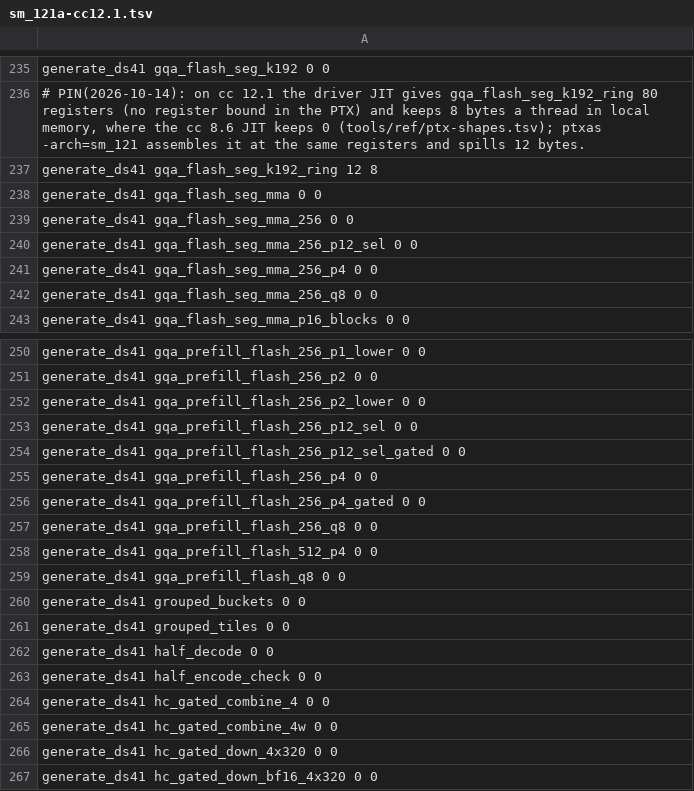
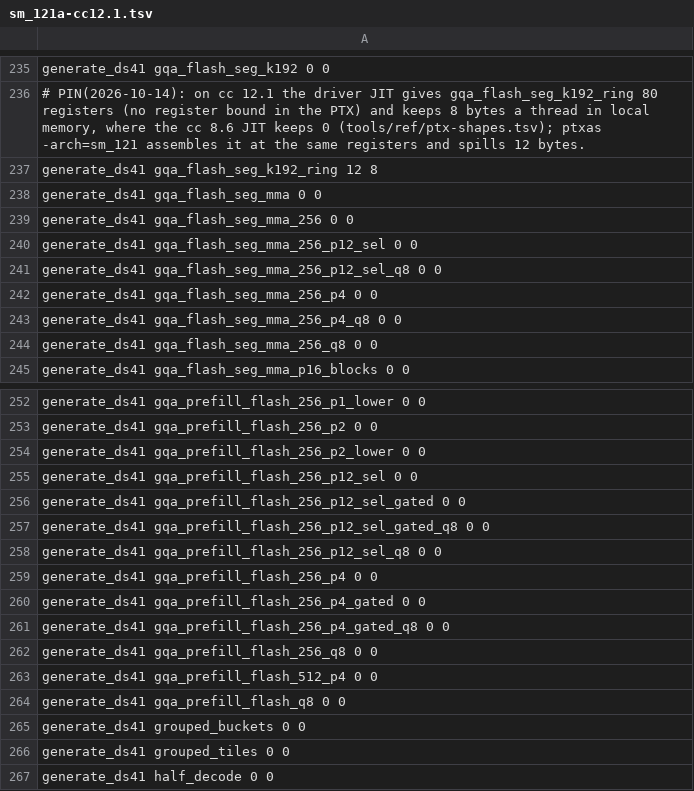
Before and after one commit to juliankang4/bloomery, a TSV file: tools/ref/ptx-shapes/sm_121a-cc12.1.tsv, drawn as a sheet; only a part is shown, gaps mark what is left out; the shorter side is filled out with more unchanged rows; the diff names each change by its address in the sheet, - before the commit and + after, or states it on an @@ line.

Commit message:
gpu: the selected flashes and Qwen3.8's gated prompt flash read a q8_0 cache

```diff
--- a/tools/ref/ptx-shapes/sm_121a-cc12.1.tsv
+++ b/tools/ref/ptx-shapes/sm_121a-cc12.1.tsv
+row 241: generate_ds41 gqa_flash_seg_mma_256_p12_sel_q8 0 0
+row 243: generate_ds41 gqa_flash_seg_mma_256_p4_q8 0 0
+row 257: generate_ds41 gqa_prefill_flash_256_p12_sel_gated_q8 0 0
+row 258: generate_ds41 gqa_prefill_flash_256_p12_sel_q8 0 0
+row 261: generate_ds41 gqa_prefill_flash_256_p4_gated_q8 0 0
```
Also changed, not shown: 5 other files.
